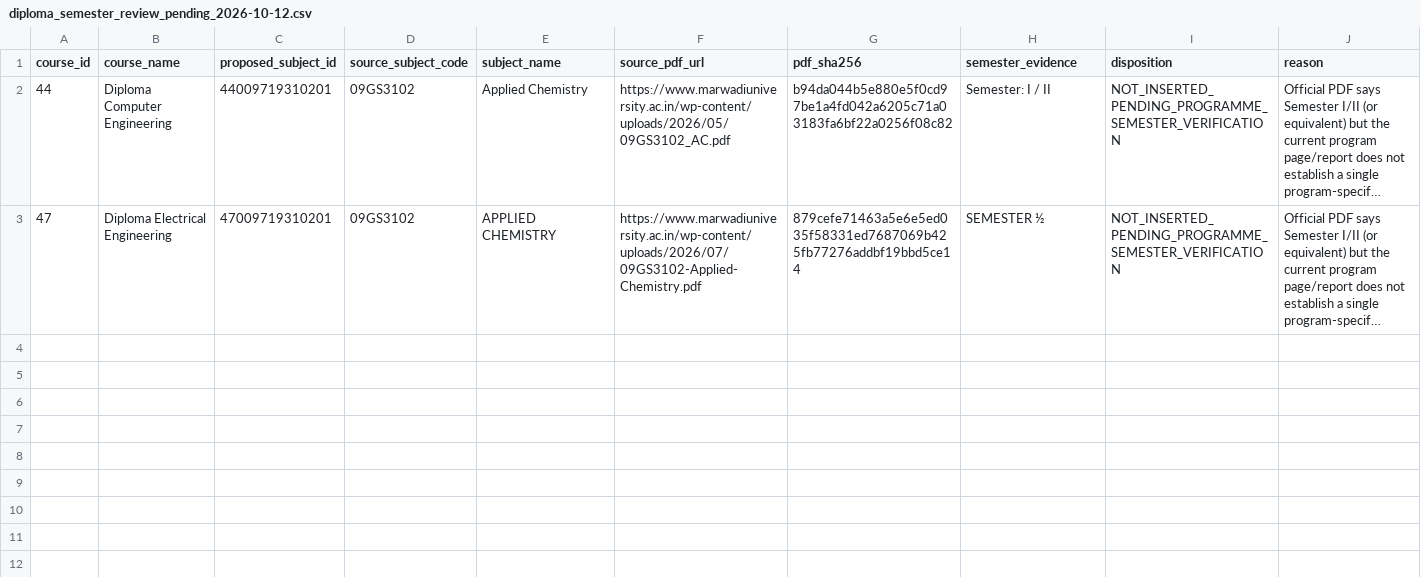
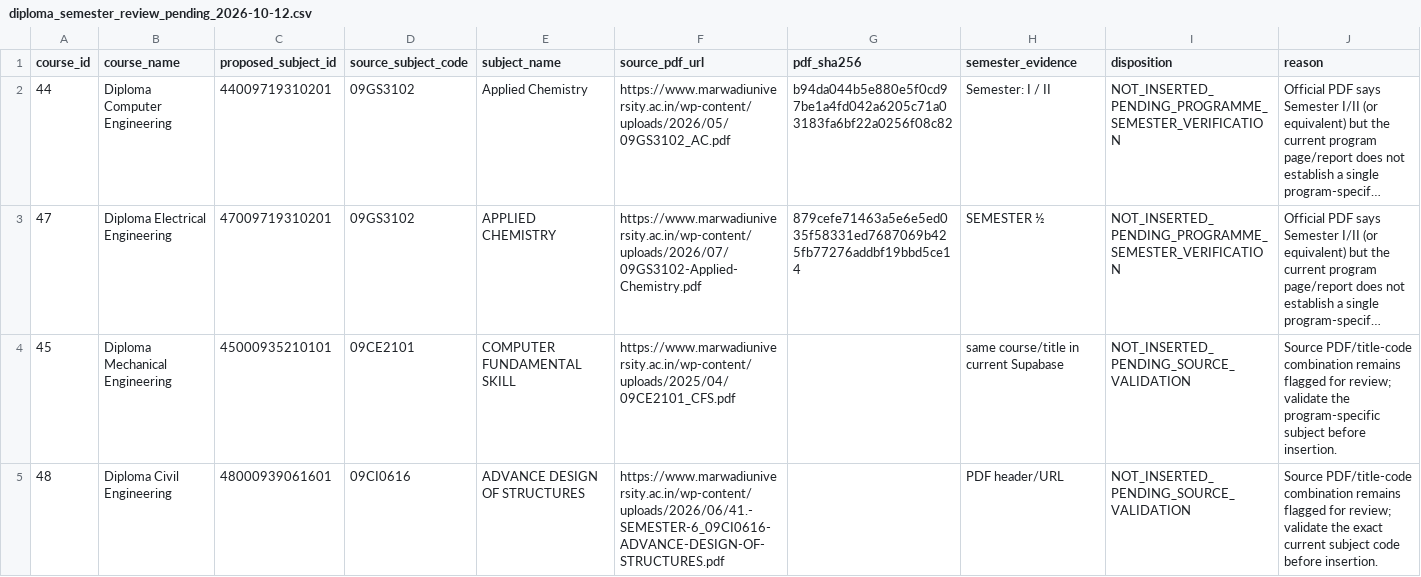
Before and after one commit to dakshhadvani19/prep_master_, a CSV file: global-exam-prep/temp_removed_subjects/diploma_semester_review_pending_2026-10-12.csv, drawn as a sheet; long unchanged cells end in …; the diff names each change by its address in the sheet, - before the commit and + after, or states it on an @@ line.

Commit message:
Finalize Diploma syllabus catalog sync and coverage audit

```diff
--- a/global-exam-prep/temp_removed_subjects/diploma_semester_review_pending_2026-10-12.csv
+++ b/global-exam-prep/temp_removed_subjects/diploma_semester_review_pending_2026-10-12.csv
+row 4: 45 | Diploma Mechanical Engineering | 45000935210101 | 09CE2101 | COMPUTER FUNDAMENTAL SKILL | https://www.marwadiuniversity.ac.in/wp-content/uploads/2025/04/09CE2101_CFS.pdf |  | same course/title in current Supabase | NOT_INSERTED_PENDING_SOURCE_VALIDATION | Source PDF/title-code combination remains flagged for review; validate the program-specific subject before insertion.
+row 5: 48 | Diploma Civil Engineering | 48000939061601 | 09CI0616 | ADVANCE DESIGN OF STRUCTURES | https://www.marwadiuniversity.ac.in/wp-content/uploads/2026/06/41.-SEMESTER-6_09CI0616-ADVANCE-DESIGN-OF-STRUCTURES.pdf |  | PDF header/URL | NOT_INSERTED_PENDING_SOURCE_VALIDATION | Source PDF/title-code combination remains flagged for review; validate the exact current subject code before insertion.
```
Also changed, not shown: 7 other files.
